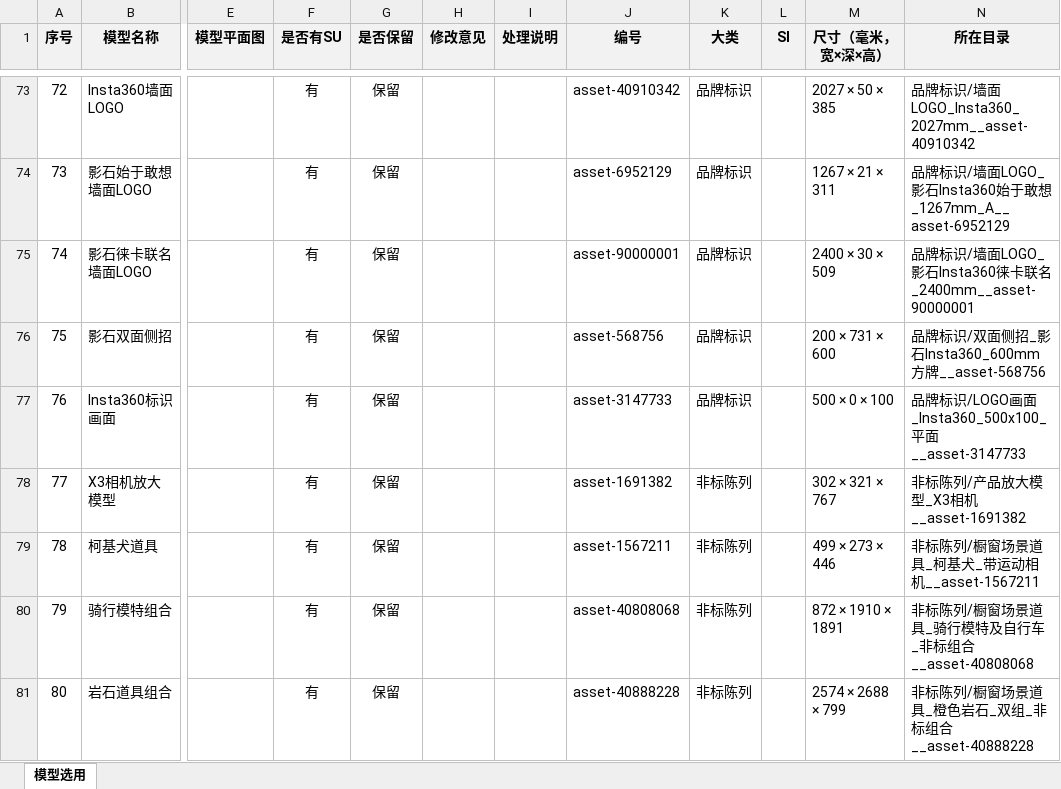
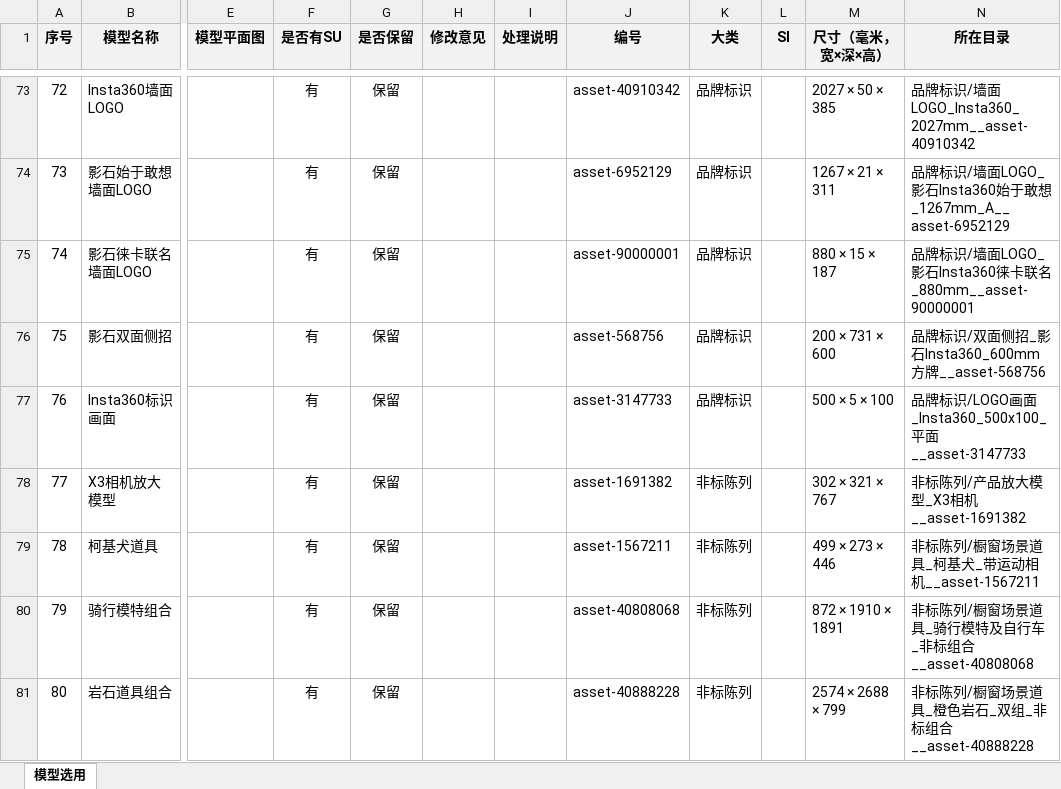
Before and after one commit to aeroooooplane/Store-Design, an Excel workbook: 资源库/模型选用表.xlsx, sheet 模型选用, drawn as a sheet; only a part is shown, gaps mark what is left out; values as stored, in another font and other column widths than the file's, no borders; charts and pictures not drawn; the diff names each change by its address in the sheet, - before the commit and + after, or states it on an @@ line.

```diff
--- a/资源库/模型选用表.xlsx (sheet 模型选用)
+++ b/资源库/模型选用表.xlsx (sheet 模型选用)
-M75 (尺寸（毫米，宽×深×高）): 2400 × 30 × 509
+M75 (尺寸（毫米，宽×深×高）): 880 × 15 × 187
-N75 (所在目录): …联名_2400mm__asset-90000001
+N75 (所在目录): …联名_880mm__asset-90000001
-M77 (尺寸（毫米，宽×深×高）): 500 × 0 × 100
+M77 (尺寸（毫米，宽×深×高）): 500 × 5 × 100
```
Also changed, not shown: charts or pictures, 12 other files.
